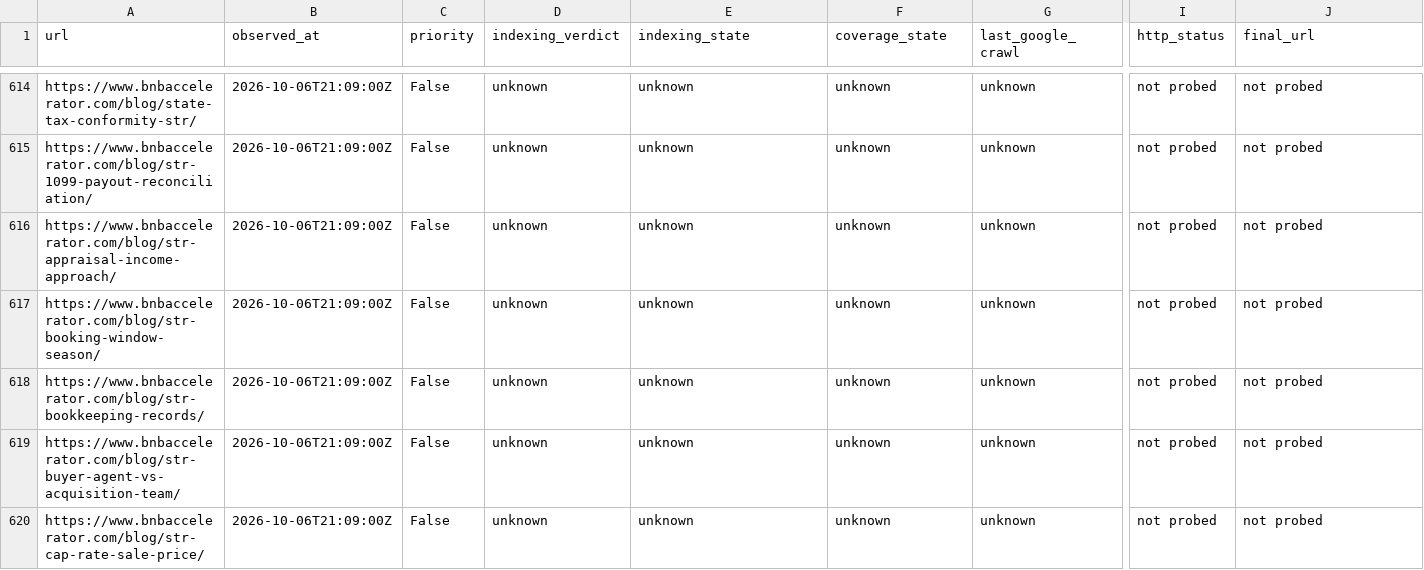
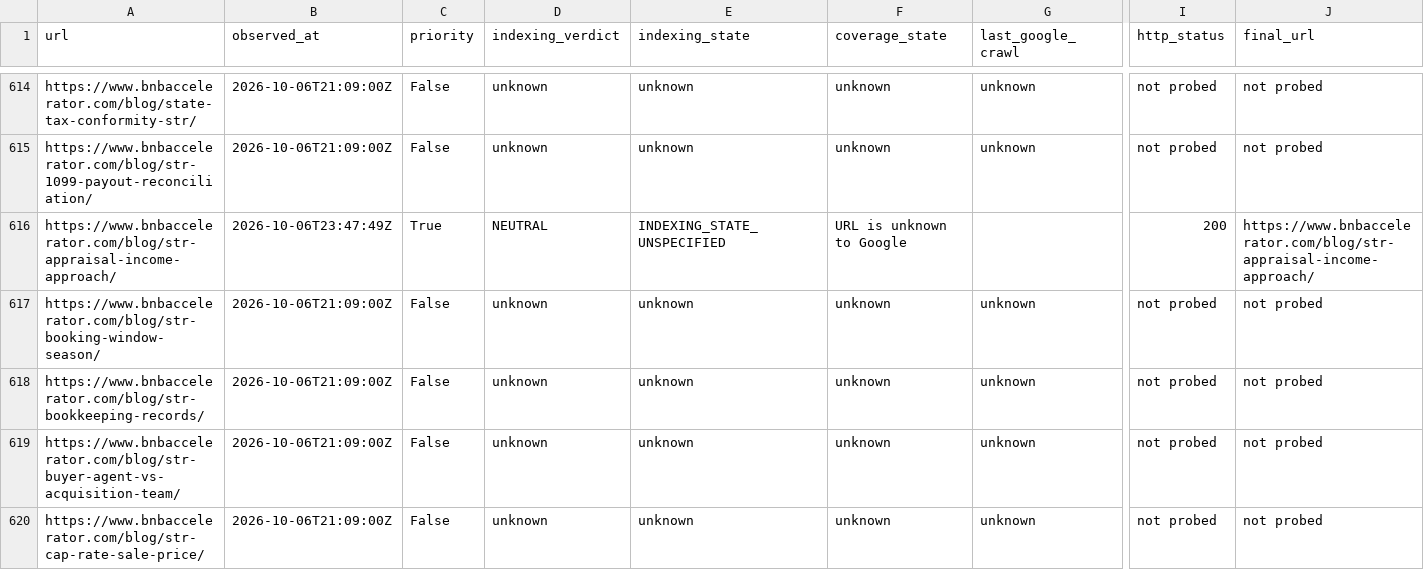
Before and after one commit to drconnorrobertson/bnb-accelerator-site, a CSV file: _gen/blog-indexing-inventory.csv, drawn as a sheet; only a part is shown, gaps mark what is left out; the diff covers the shown part only; the diff names each change by its address in the sheet, - before the commit and + after, or states it on an @@ line.

Commit message:
Record appraisal-income guide live verification and inspection evidence

```diff
--- a/_gen/blog-indexing-inventory.csv
+++ b/_gen/blog-indexing-inventory.csv
-B616 (observed_at): 2026-10-06T21:09:00Z
+B616 (observed_at): 2026-10-06T23:47:49Z
-C616 (priority): False
+C616 (priority): True
-D616 (indexing_verdict): unknown
+D616 (indexing_verdict): NEUTRAL
-E616 (indexing_state): unknown
+E616 (indexing_state): INDEXING_STATE_UNSPECIFIED
-F616 (coverage_state): unknown
+F616 (coverage_state): URL is unknown to Google
-G616 (last_google_crawl): unknown
+G616 (last_google_crawl): (empty)
-I616 (http_status): not probed
+I616 (http_status): 200
-J616 (final_url): not probed
+J616 (final_url): https://www.bnbaccelerator.com/blog/str-appraisal-income-approach/
```
Also changed, not shown: 5 edited cells elsewhere in this file, 2 other files.
